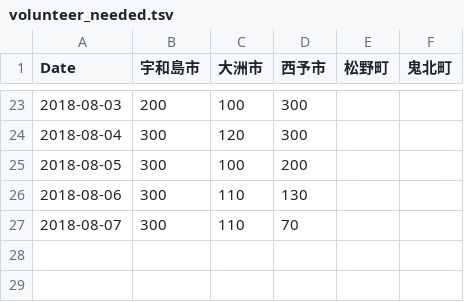
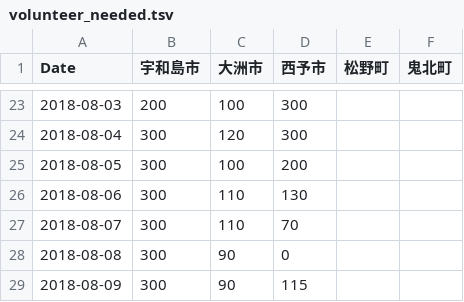
Before and after one commit to cheerup-ehime/cheerup-ehime.github.io, a TSV file: _data/volunteer_needed.tsv, drawn as a sheet; only a part is shown, gaps mark what is left out; the diff names each change by its address in the sheet, - before the commit and + after, or states it on an @@ line.

```diff
--- a/_data/volunteer_needed.tsv
+++ b/_data/volunteer_needed.tsv
+row 28: 2018-08-08 | 300 | 90 | 0
+row 29: 2018-08-09 | 300 | 90 | 115
```
Also changed, not shown: 11 other files.
